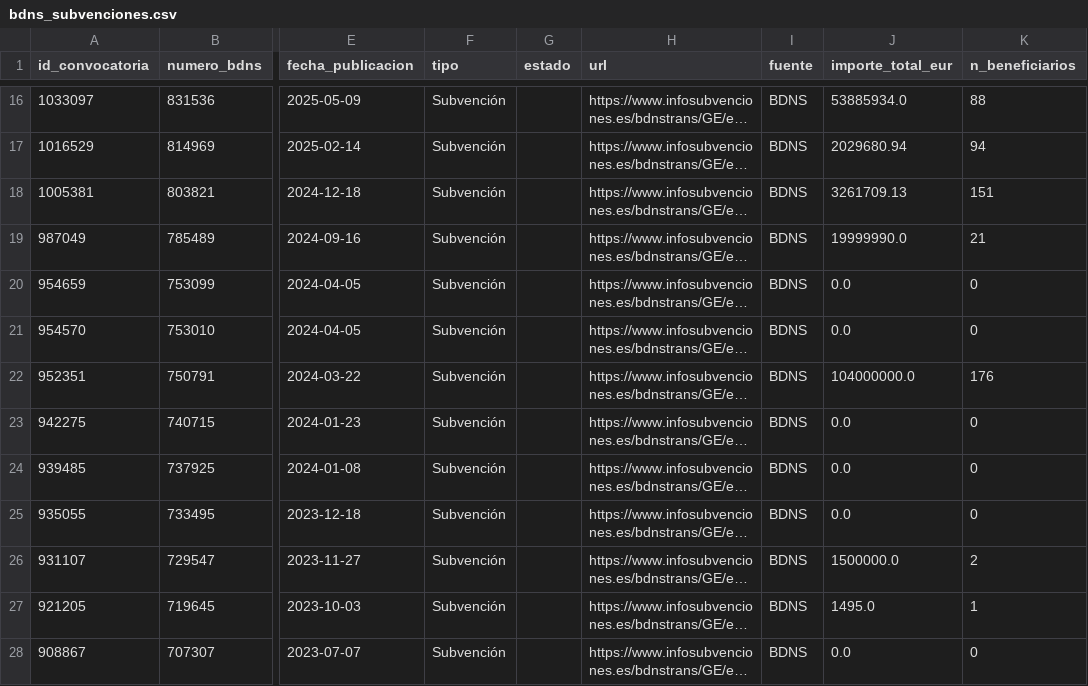
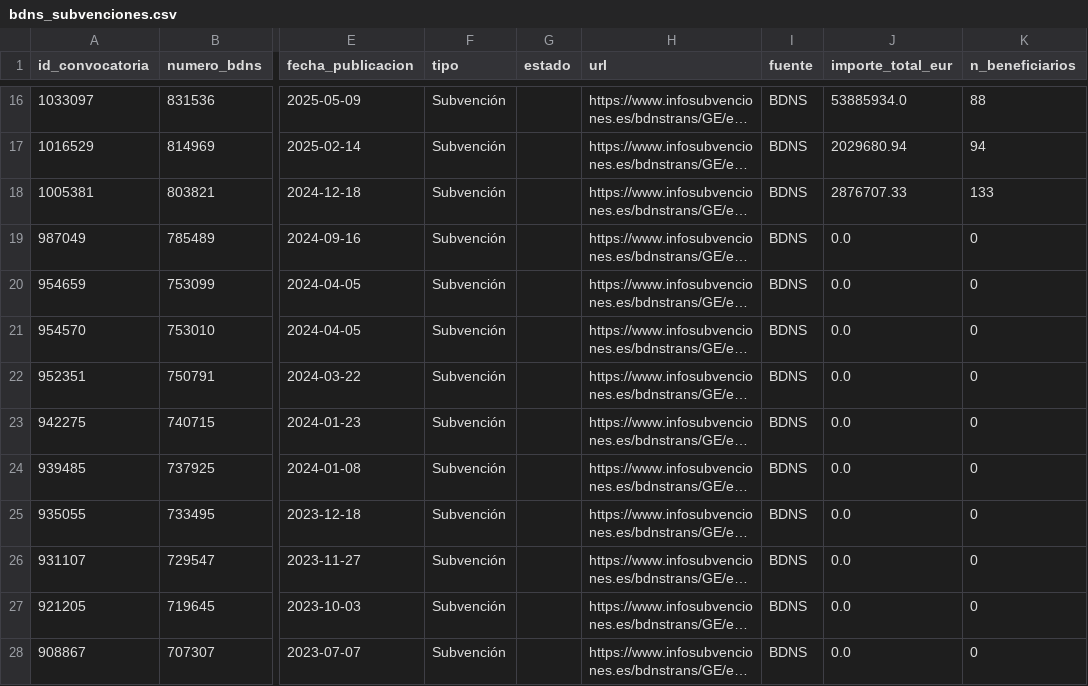
Before and after one commit to Viny2030/Fenomenos_corruptivos_spain, a CSV file: data/raw/bdns_subvenciones.csv, drawn as a sheet; only a part is shown, gaps mark what is left out; long unchanged cells end in …; the diff covers the shown part only; the diff names each change by its address in the sheet, - before the commit and + after, or states it on an @@ line.

```diff
--- a/data/raw/bdns_subvenciones.csv
+++ b/data/raw/bdns_subvenciones.csv
-J18 (importe_total_eur): 3261709.13
+J18 (importe_total_eur): 2876707.33
-K18 (n_beneficiarios): 151
+K18 (n_beneficiarios): 133
-J19 (importe_total_eur): 19999990.0
+J19 (importe_total_eur): 0.0
-K19 (n_beneficiarios): 21
+K19 (n_beneficiarios): 0
-J22 (importe_total_eur): 104000000.0
+J22 (importe_total_eur): 0.0
-K22 (n_beneficiarios): 176
+K22 (n_beneficiarios): 0
-J26 (importe_total_eur): 1500000.0
+J26 (importe_total_eur): 0.0
-K26 (n_beneficiarios): 2
+K26 (n_beneficiarios): 0
-J27 (importe_total_eur): 1495.0
+J27 (importe_total_eur): 0.0
-K27 (n_beneficiarios): 1
+K27 (n_beneficiarios): 0
```
Also changed, not shown: 10 edited cells elsewhere in this file, data/processed/analisis_completo.csv, data/processed/trazabilidad_por_fondo.csv, 3 other files.
